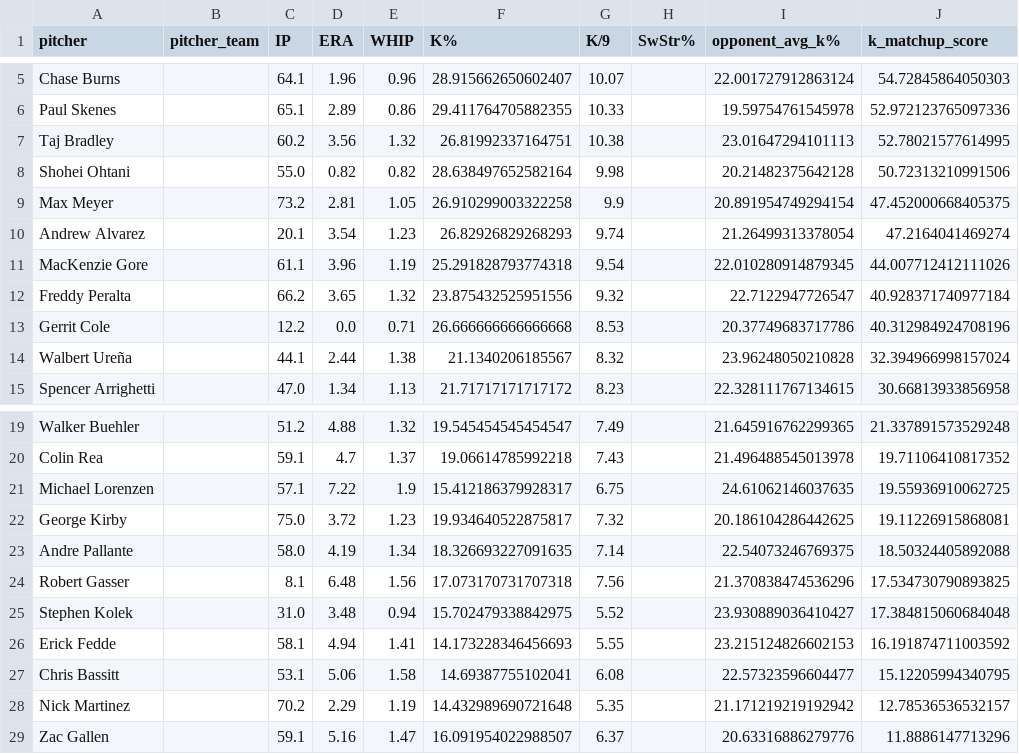
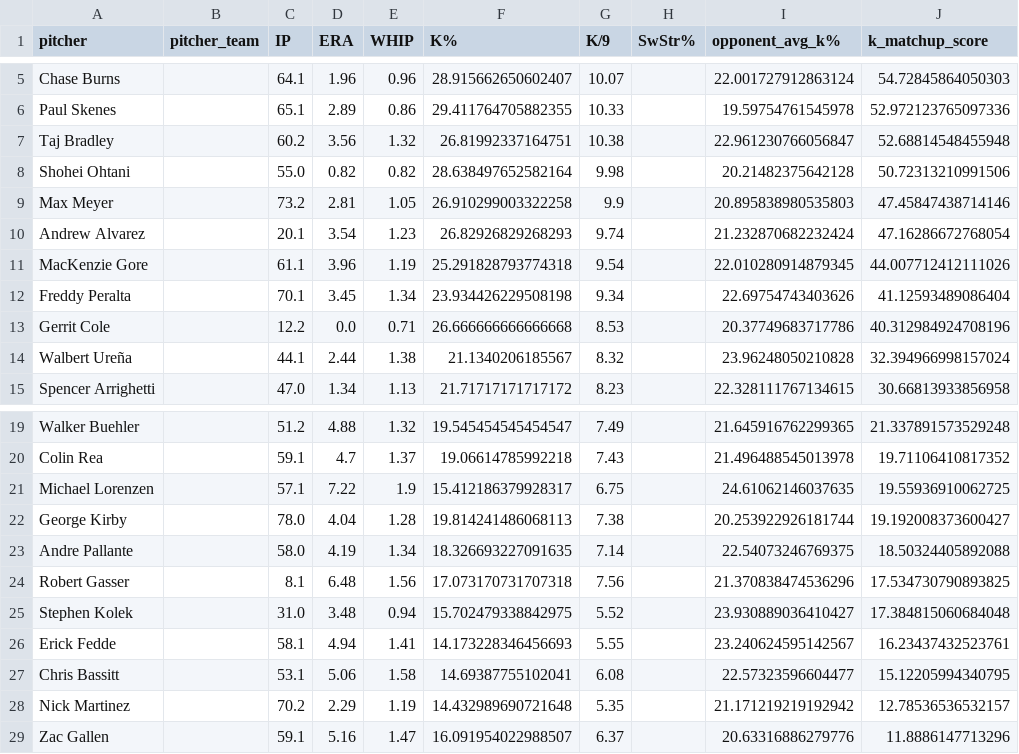
Before and after one commit to zmserrano115/MLB, a CSV file: data/precomputed/latest_pitcher_k_matchups.csv, drawn as a sheet; only a part is shown, gaps mark what is left out; the diff names each change by its address in the sheet, - before the commit and + after, or states it on an @@ line.

```diff
--- a/data/precomputed/latest_pitcher_k_matchups.csv
+++ b/data/precomputed/latest_pitcher_k_matchups.csv
-I7 (opponent_avg_k%): 23.01647294101113
+I7 (opponent_avg_k%): 22.961230766056847
-J7 (k_matchup_score): 52.78021577614995
+J7 (k_matchup_score): 52.68814548455948
-I9 (opponent_avg_k%): 20.891954749294154
+I9 (opponent_avg_k%): 20.895838980535803
-J9 (k_matchup_score): 47.452000668405375
+J9 (k_matchup_score): 47.45847438714146
-I10 (opponent_avg_k%): 21.26499313378054
+I10 (opponent_avg_k%): 21.232870682232424
-J10 (k_matchup_score): 47.2164041469274
+J10 (k_matchup_score): 47.16286672768054
-C12 (IP): 66.2
+C12 (IP): 70.1
-D12 (ERA): 3.65
+D12 (ERA): 3.45
-E12 (WHIP): 1.32
+E12 (WHIP): 1.34
-F12 (K%): 23.875432525951556
+F12 (K%): 23.934426229508198
-G12 (K/9): 9.32
+G12 (K/9): 9.34
-I12 (opponent_avg_k%): 22.7122947726547
+I12 (opponent_avg_k%): 22.69754743403626
-J12 (k_matchup_score): 40.928371740977184
+J12 (k_matchup_score): 41.12593489086404
-C22 (IP): 75.0
+C22 (IP): 78.0
-D22 (ERA): 3.72
+D22 (ERA): 4.04
-E22 (WHIP): 1.23
+E22 (WHIP): 1.28
-F22 (K%): 19.934640522875817
+F22 (K%): 19.814241486068113
-G22 (K/9): 7.32
+G22 (K/9): 7.38
-I22 (opponent_avg_k%): 20.186104286442625
+I22 (opponent_avg_k%): 20.253922926181744
-J22 (k_matchup_score): 19.11226915868081
+J22 (k_matchup_score): 19.192008373600427
-I26 (opponent_avg_k%): 23.215124826602153
+I26 (opponent_avg_k%): 23.240624595142567
-J26 (k_matchup_score): 16.191874711003592
+J26 (k_matchup_score): 16.23437432523761
```
Also changed, not shown: data/batters_2026.csv, data/pitchers_2026.csv, 9 other files.
